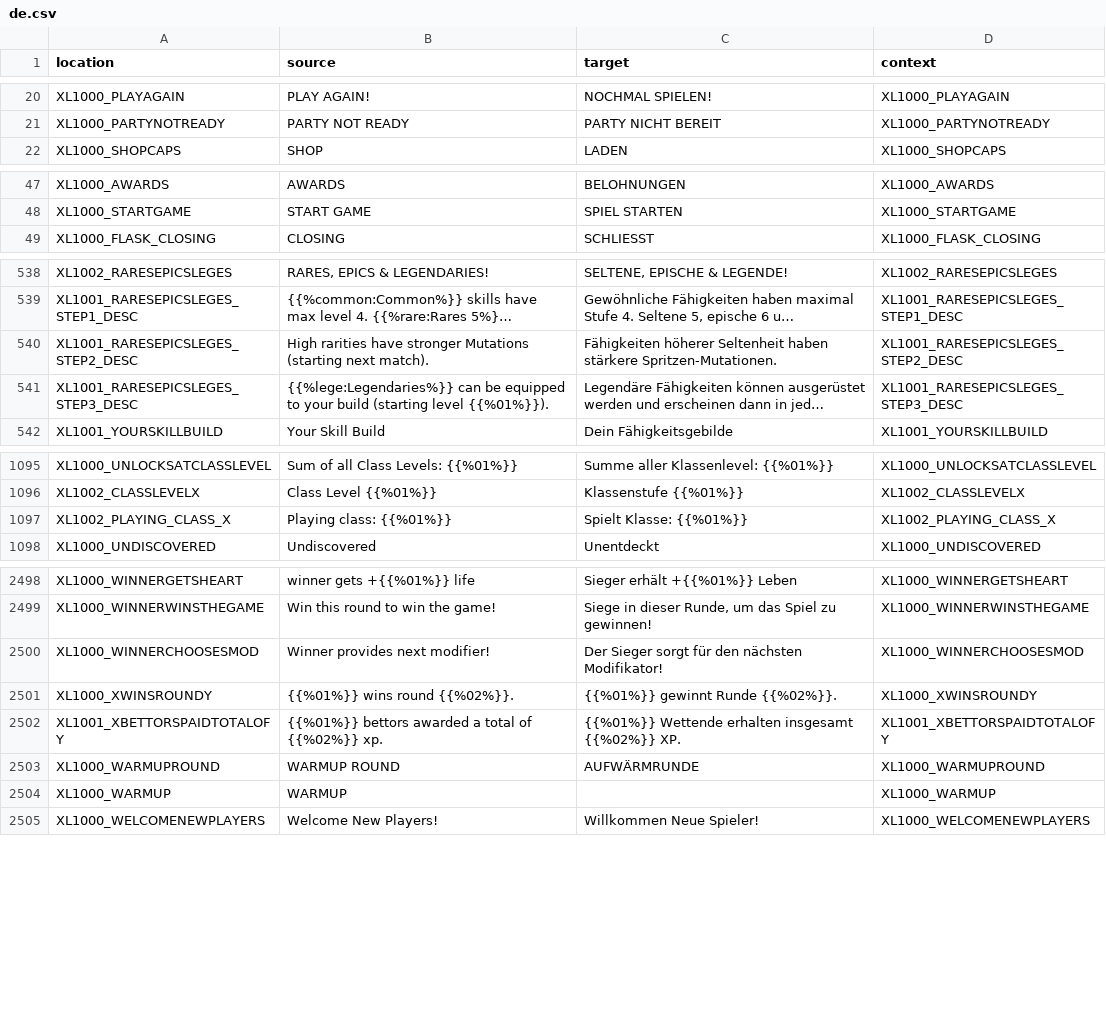
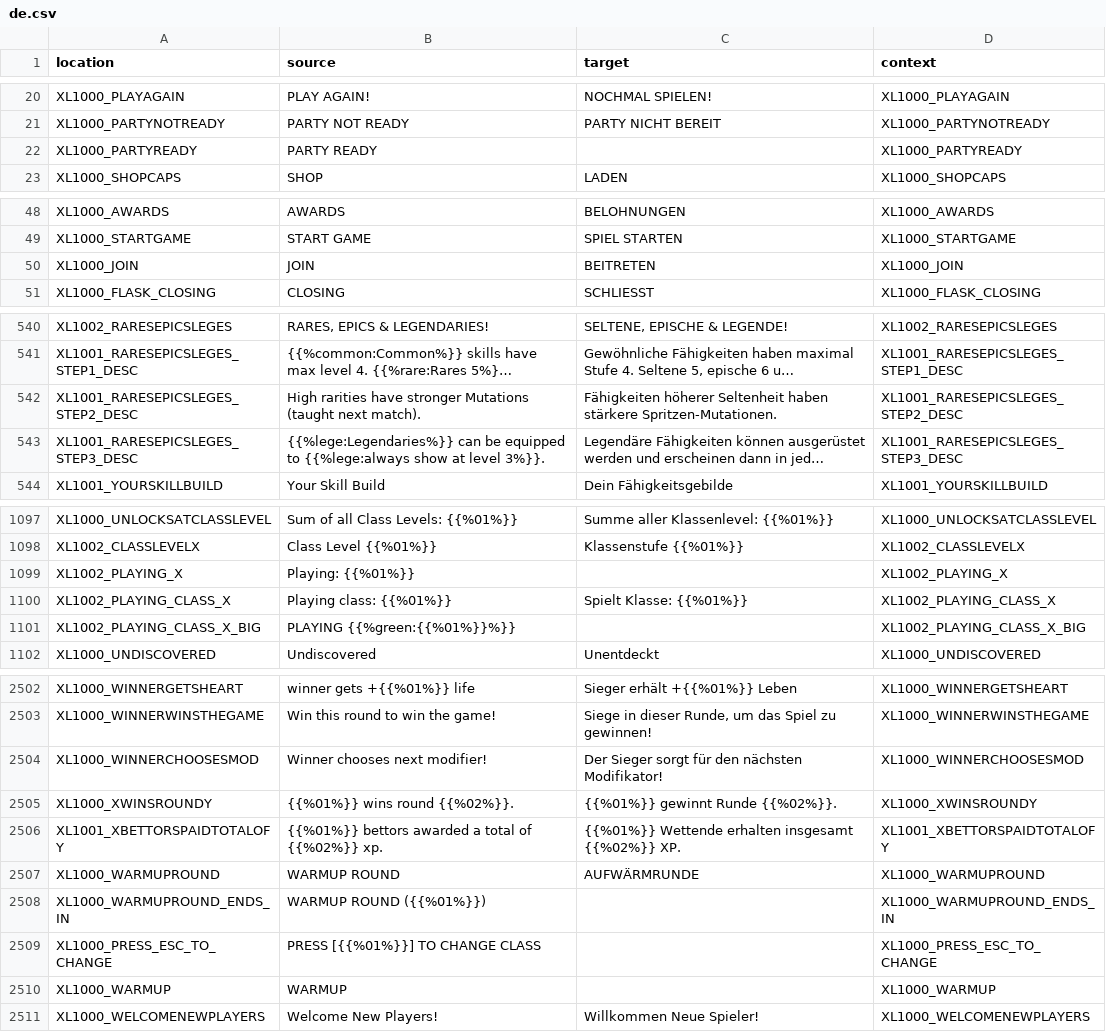
Before and after one commit to bencelot/GeneshiftTranslations, a CSV file: de.csv, drawn as a sheet; only a part is shown, gaps mark what is left out; long unchanged cells end in …; addresses are those after the commit; the diff covers the shown part only; the diff names each change by its address in the sheet, - before the commit and + after, or states it on an @@ line.

```diff
--- a/de.csv
+++ b/de.csv
+row 22: XL1000_PARTYREADY | PARTY READY |  | XL1000_PARTYREADY
+row 50: XL1000_JOIN | JOIN | BEITRETEN | XL1000_JOIN
-B542 (source): …stronger Mutations (starting next match).
+B542 (source): …stronger Mutations (taught next match).
-B543 (source): …equipped to your build (starting level {{%01%}}).
+B543 (source): …equipped to {{%lege:always show at level 3%}}.
+row 1099: XL1002_PLAYING_X | Playing: {{%01%}} |  | XL1002_PLAYING_X
+row 1101: XL1002_PLAYING_CLASS_X_BIG | PLAYING {{%green:{{%01%}}%}} |  | XL1002_PLAYING_CLASS_X_BIG
-B2504 (source): Winner provides next modifier!
+B2504 (source): Winner chooses next modifier!
+row 2508: XL1000_WARMUPROUND_ENDS_IN | WARMUP ROUND ({{%01%}}) |  | XL1000_WARMUPROUND_ENDS_IN
+row 2509: XL1000_PRESS_ESC_TO_CHANGE | PRESS [{{%01%}}] TO CHANGE CLASS |  | XL1000_PRESS_ESC_TO_CHANGE
```
Also changed, not shown: 21 edited cells elsewhere in this file, en.csv, es.csv, 4 other files.
